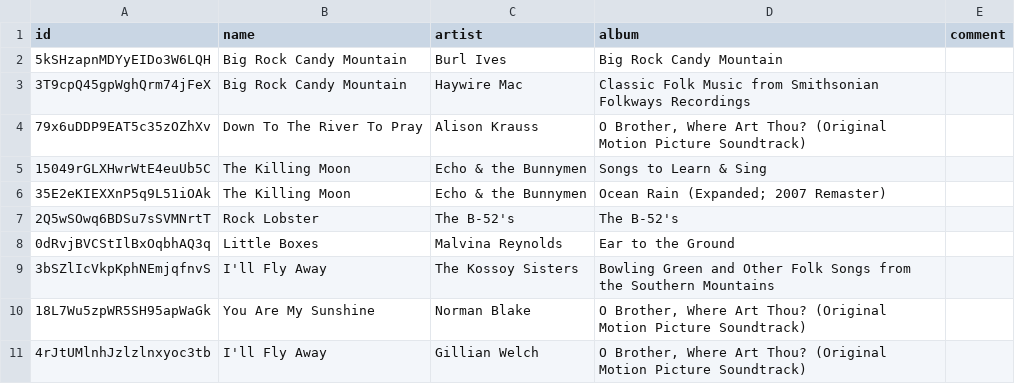
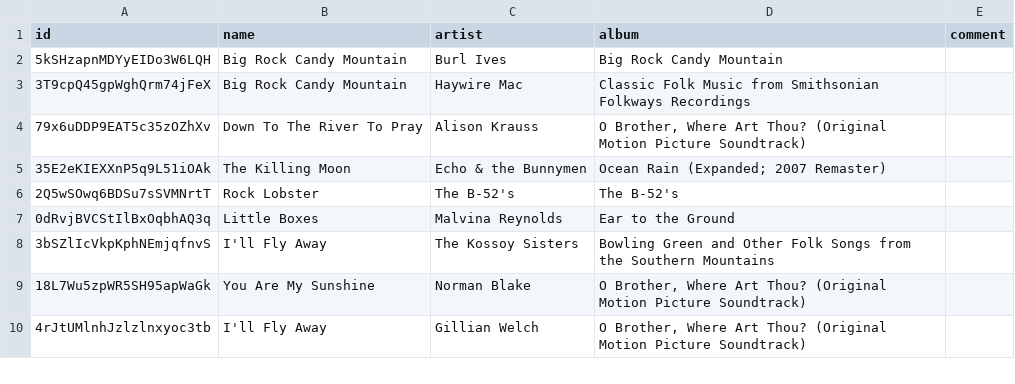
Before and after one commit to danielgrin/playlists, a TSV file: playlist.tsv, drawn as a sheet; only a part is shown.

Commit message:
...

```diff
--- a/playlist.tsv
+++ b/playlist.tsv
@@ -4,3 +4,2 @@ id	name	artist	album	comment
 79x6uDDP9EAT5c35zOZhXv	Down To The River To Pray	Alison Krauss	O Brother, Where Art Thou? (Original Motion Picture Soundtrack)	
-15049rGLXHwrWtE4euUb5C	The Killing Moon	Echo & the Bunnymen	Songs to Learn & Sing	
 35E2eKIEXXnP5q9L51iOAk	The Killing Moon	Echo & the Bunnymen	Ocean Rain (Expanded; 2007 Remaster)	
```
